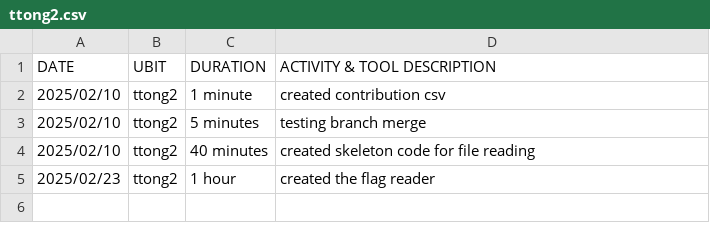
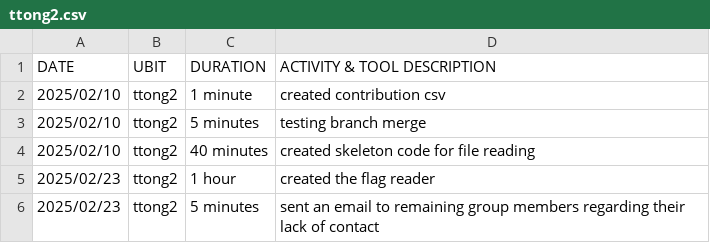
Before and after one commit to RayhanRashid/CSE306-PRE-Process-Project, a CSV file: ttong2.csv, drawn as a sheet.

Commit message:
updated my csv

```diff
--- a/ttong2.csv
+++ b/ttong2.csv
@@ -5 +5,2 @@ DATE,UBIT,DURATION,ACTIVITY & TOOL DESCRIPTION,
 2025/02/23,ttong2,1 hour,created the flag reader,
+2025/02/23,ttong2,5 minutes,sent an email to remaining group members regarding their lack of contact,
```
